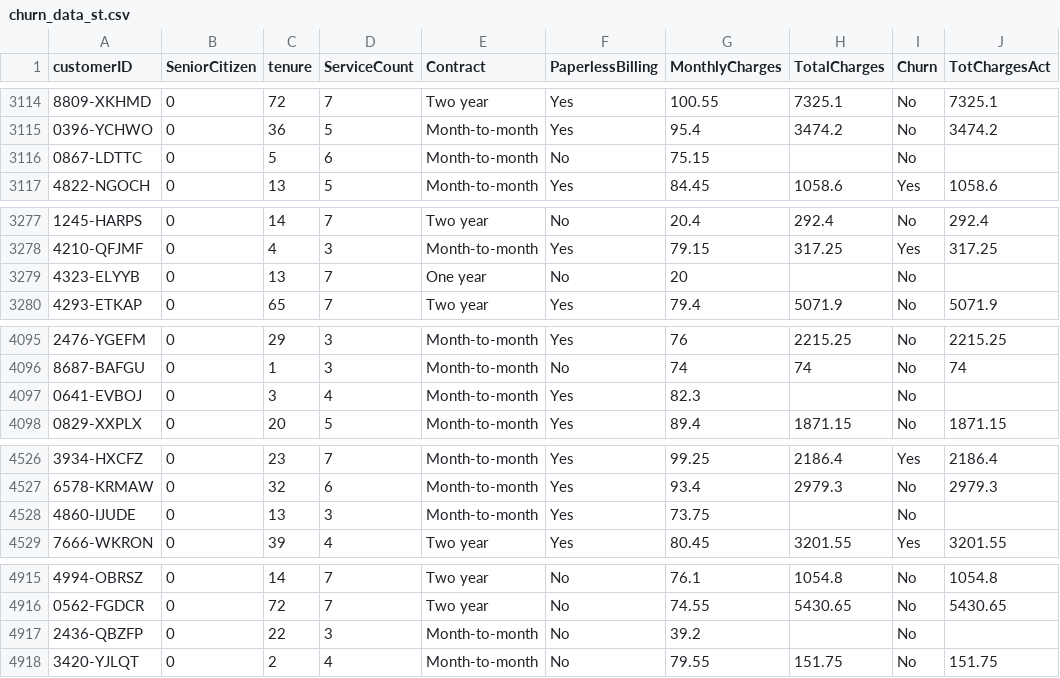
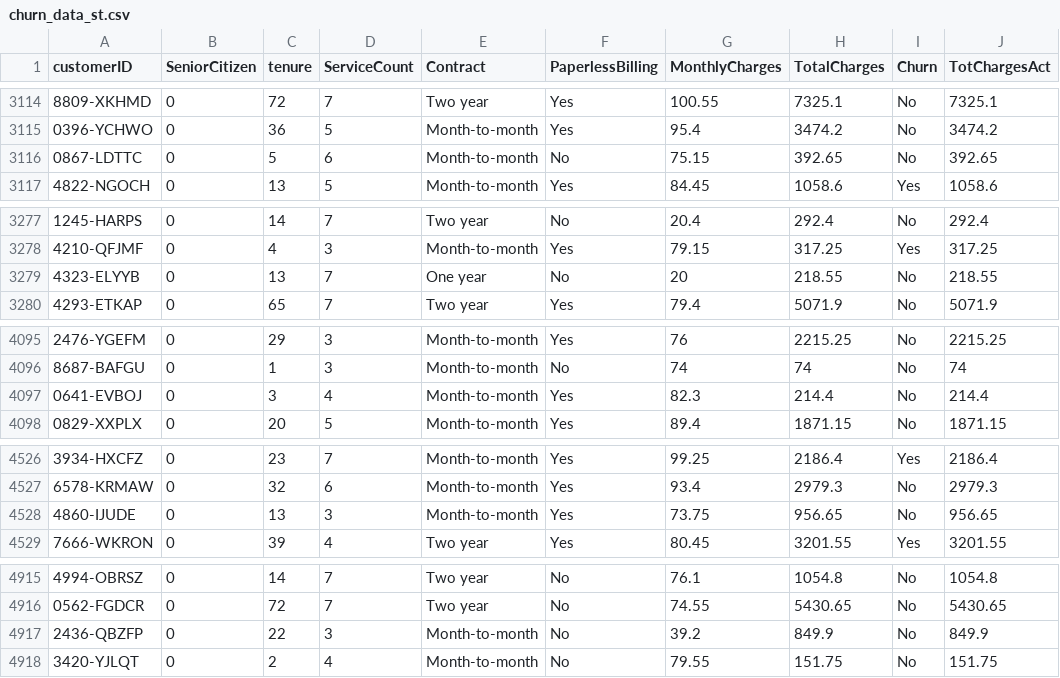
Before and after one commit to srivatsan88/YouTubeLI, a CSV file: dataset/churn_data_st.csv, drawn as a sheet; only a part is shown, gaps mark what is left out; the diff covers the shown part only.

```diff
--- a/dataset/churn_data_st.csv
+++ b/dataset/churn_data_st.csv
@@ -3115,3 +3115,3 @@ customerID,SeniorCitizen,tenure,ServiceCount,Contract,PaperlessBilling,MonthlyCh
 0396-YCHWO,0,36,5,Month-to-month,Yes,95.4,3474.2,No,3474.2
-0867-LDTTC,0,5,6,Month-to-month,No,75.15,,No,
+0867-LDTTC,0,5,6,Month-to-month,No,75.15,392.65,No,392.65
 4822-NGOCH,0,13,5,Month-to-month,Yes,84.45,1058.6,Yes,1058.6
@@ -3278,3 +3278,3 @@ customerID,SeniorCitizen,tenure,ServiceCount,Contract,PaperlessBilling,MonthlyCh
 4210-QFJMF,0,4,3,Month-to-month,Yes,79.15,317.25,Yes,317.25
-4323-ELYYB,0,13,7,One year,No,20,,No,
+4323-ELYYB,0,13,7,One year,No,20,218.55,No,218.55
 4293-ETKAP,0,65,7,Two year,Yes,79.4,5071.9,No,5071.9
@@ -4096,3 +4096,3 @@ customerID,SeniorCitizen,tenure,ServiceCount,Contract,PaperlessBilling,MonthlyCh
 8687-BAFGU,0,1,3,Month-to-month,No,74,74,No,74
-0641-EVBOJ,0,3,4,Month-to-month,Yes,82.3,,No,
+0641-EVBOJ,0,3,4,Month-to-month,Yes,82.3,214.4,No,214.4
 0829-XXPLX,0,20,5,Month-to-month,Yes,89.4,1871.15,No,1871.15
@@ -4527,3 +4527,3 @@ customerID,SeniorCitizen,tenure,ServiceCount,Contract,PaperlessBilling,MonthlyCh
 6578-KRMAW,0,32,6,Month-to-month,Yes,93.4,2979.3,No,2979.3
-4860-IJUDE,0,13,3,Month-to-month,Yes,73.75,,No,
+4860-IJUDE,0,13,3,Month-to-month,Yes,73.75,956.65,No,956.65
 7666-WKRON,0,39,4,Two year,Yes,80.45,3201.55,Yes,3201.55
@@ -4916,3 +4916,3 @@ customerID,SeniorCitizen,tenure,ServiceCount,Contract,PaperlessBilling,MonthlyCh
 0562-FGDCR,0,72,7,Two year,No,74.55,5430.65,No,5430.65
-2436-QBZFP,0,22,3,Month-to-month,No,39.2,,No,
+2436-QBZFP,0,22,3,Month-to-month,No,39.2,849.9,No,849.9
 3420-YJLQT,0,2,4,Month-to-month,No,79.55,151.75,No,151.75
```
Also changed, not shown: 41 edited cells elsewhere in this file.
